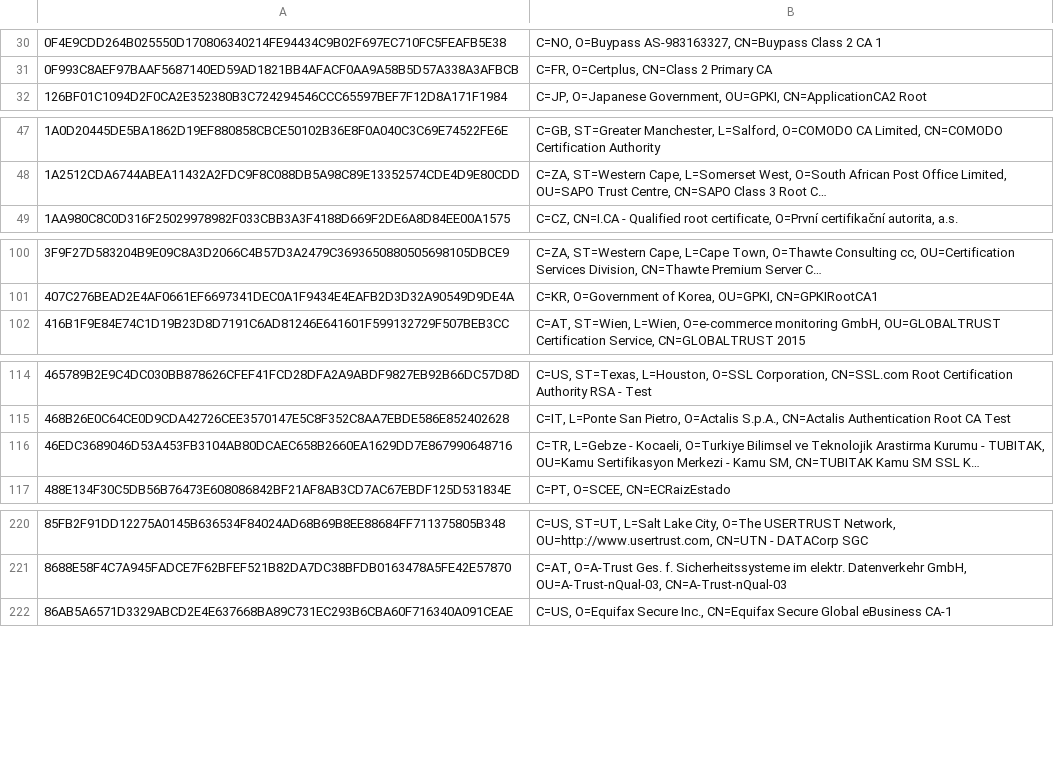
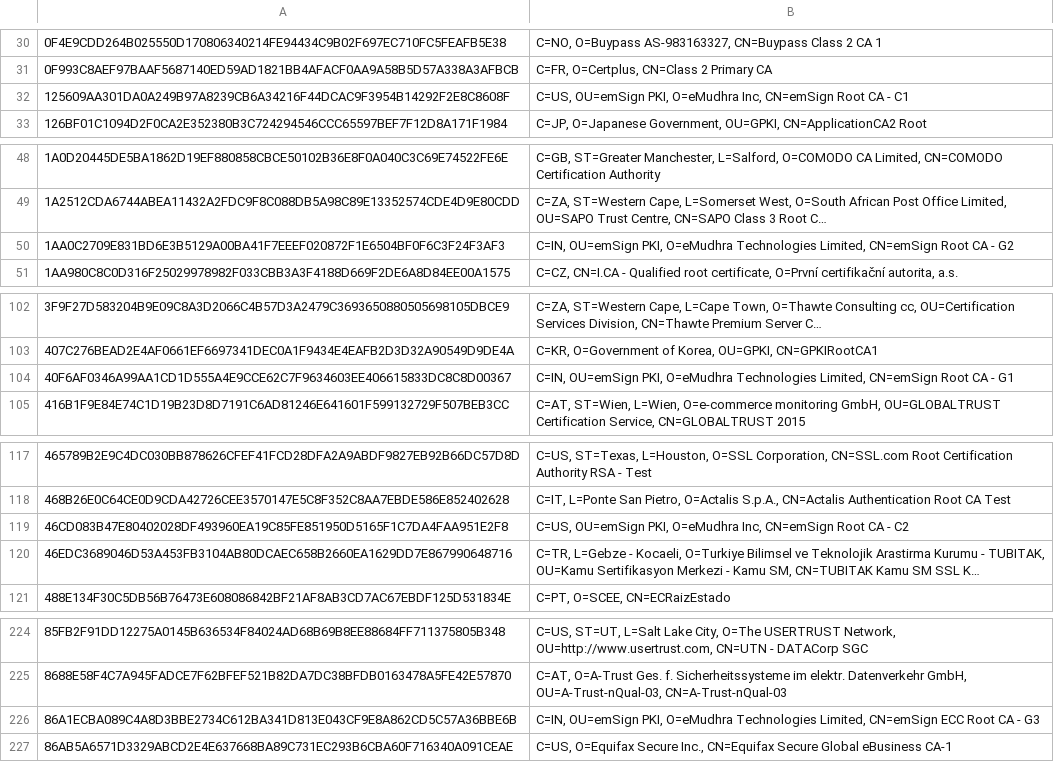
Before and after one commit to sectigo/CTLogs-AcceptedRoots, a TSV file: tsv/dodo-ca-roots.tsv, drawn as a sheet; only a part is shown, gaps mark what is left out; long unchanged cells end in …; the diff covers the shown part only; the diff names each change by its address in the sheet, - before the commit and + after, or states it on an @@ line.

Commit message:
Apply Microsoft August 2018 root update.

```diff
--- a/tsv/dodo-ca-roots.tsv
+++ b/tsv/dodo-ca-roots.tsv
+row 32: 125609AA301DA0A249B97A8239CB6A34216F44DCAC9F3954B14292F2E8C8608F | C=US, OU=emSign PKI, O=eMudhra Inc, CN=emSign Root CA - C1
+row 50: 1AA0C2709E831BD6E3B5129A00BA41F7EEEF020872F1E6504BF0F6C3F24F3AF3 | C=IN, OU=emSign PKI, O=eMudhra Technologies Limited, CN=emSign Root CA - G2
+row 104: 40F6AF0346A99AA1CD1D555A4E9CCE62C7F9634603EE406615833DC8C8D00367 | C=IN, OU=emSign PKI, O=eMudhra Technologies Limited, CN=emSign Root CA - G1
+row 119: 46CD083B47E80402028DF493960EA19C85FE851950D5165F1C7DA4FAA951E2F8 | C=US, OU=emSign PKI, O=eMudhra Inc, CN=emSign Root CA - C2
+row 226: 86A1ECBA089C4A8D3BBE2734C612BA341D813E043CF9E8A862CD5C57A36BBE6B | C=IN, OU=emSign PKI, O=eMudhra Technologies Limited, CN=emSign ECC Root CA - G3
```
Also changed, not shown: 2 added rows elsewhere in this file, tsv/mammoth-ca-roots.tsv, tsv/sabre-ca-roots.tsv, 10 other files.
